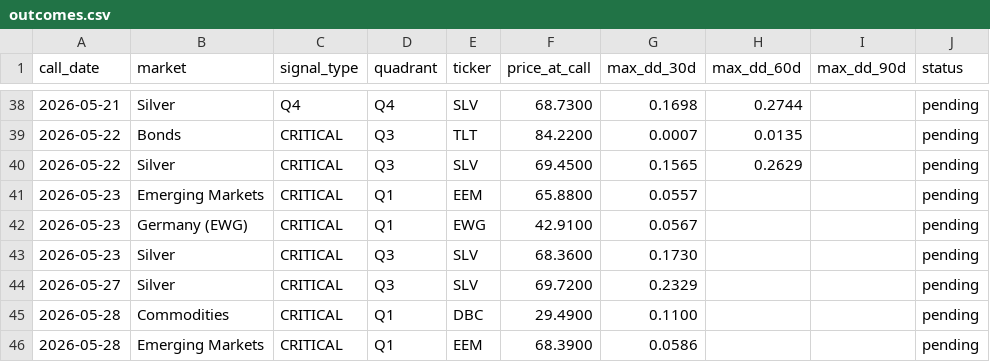
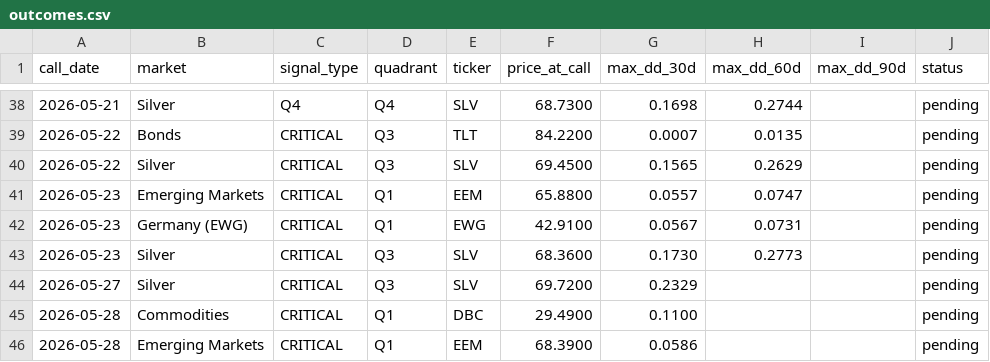
Before and after one commit to vonlambda/lambda-f-dashboard, a CSV file: outcomes.csv, drawn as a sheet; only a part is shown, gaps mark what is left out.

```diff
--- a/outcomes.csv
+++ b/outcomes.csv
@@ -40,5 +40,5 @@ call_date,market,signal_type,quadrant,ticker,price_at_call,max_dd_30d,max_dd_60d
 2026-05-22,Silver,CRITICAL,Q3,SLV,69.4500,0.1565,0.2629,,pending
-2026-05-23,Emerging Markets,CRITICAL,Q1,EEM,65.8800,0.0557,,,pending
-2026-05-23,Germany (EWG),CRITICAL,Q1,EWG,42.9100,0.0567,,,pending
-2026-05-23,Silver,CRITICAL,Q3,SLV,68.3600,0.1730,,,pending
+2026-05-23,Emerging Markets,CRITICAL,Q1,EEM,65.8800,0.0557,0.0747,,pending
+2026-05-23,Germany (EWG),CRITICAL,Q1,EWG,42.9100,0.0567,0.0731,,pending
+2026-05-23,Silver,CRITICAL,Q3,SLV,68.3600,0.1730,0.2773,,pending
 2026-05-27,Silver,CRITICAL,Q3,SLV,69.7200,0.2329,,,pending
```
